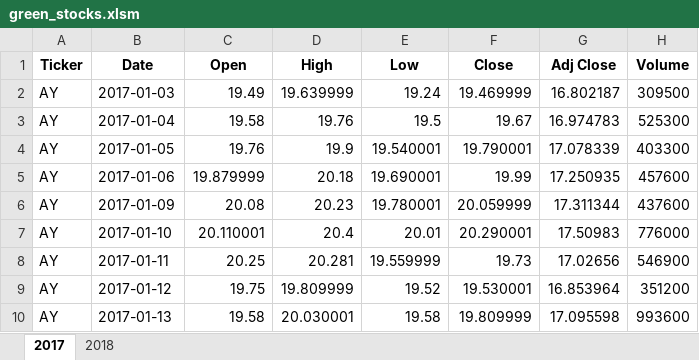
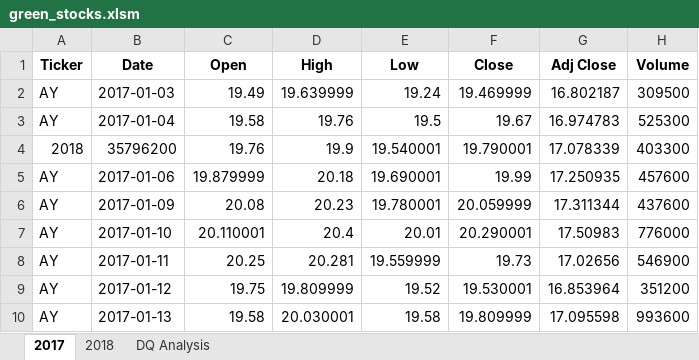
Before and after one commit to rollandessx/stock-analysis-, an Excel workbook: green_stocks.xlsm, sheet 2017, drawn as a sheet; only a part is shown; values as stored, in another font and other column widths than the file's, no borders; the diff names each change by its address in the sheet, - before the commit and + after, or states it on an @@ line.

```diff
--- a/green_stocks.xlsm (sheet 2017)
+++ b/green_stocks.xlsm (sheet 2017)
+sheet tab: DQ Analysis
-A4 (Ticker): AY
+A4 (Ticker): 2018
-B4 (Date): 2017-01-05
+B4 (Date): 35796200
```
